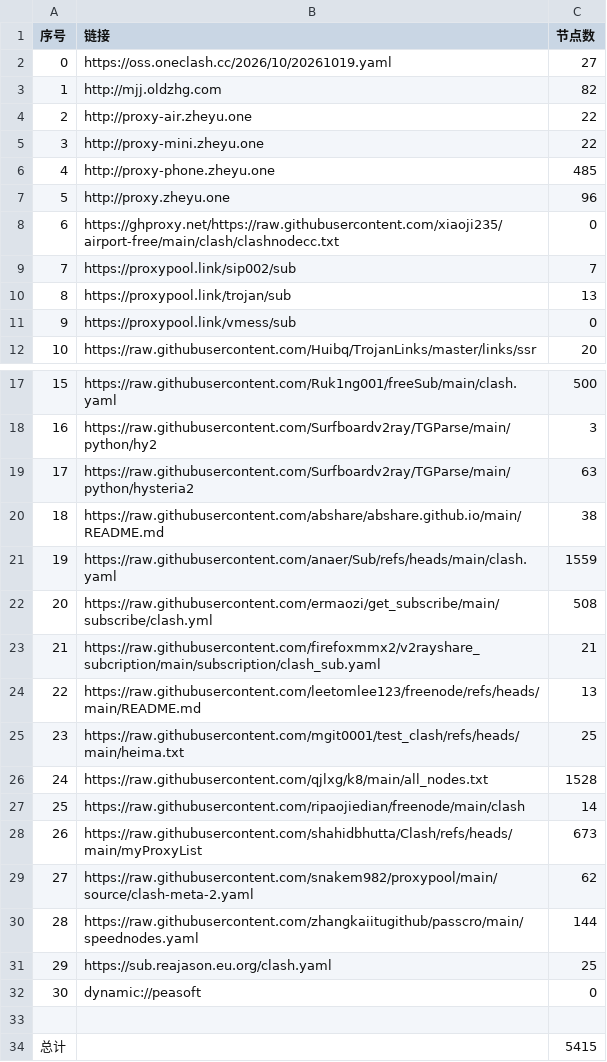
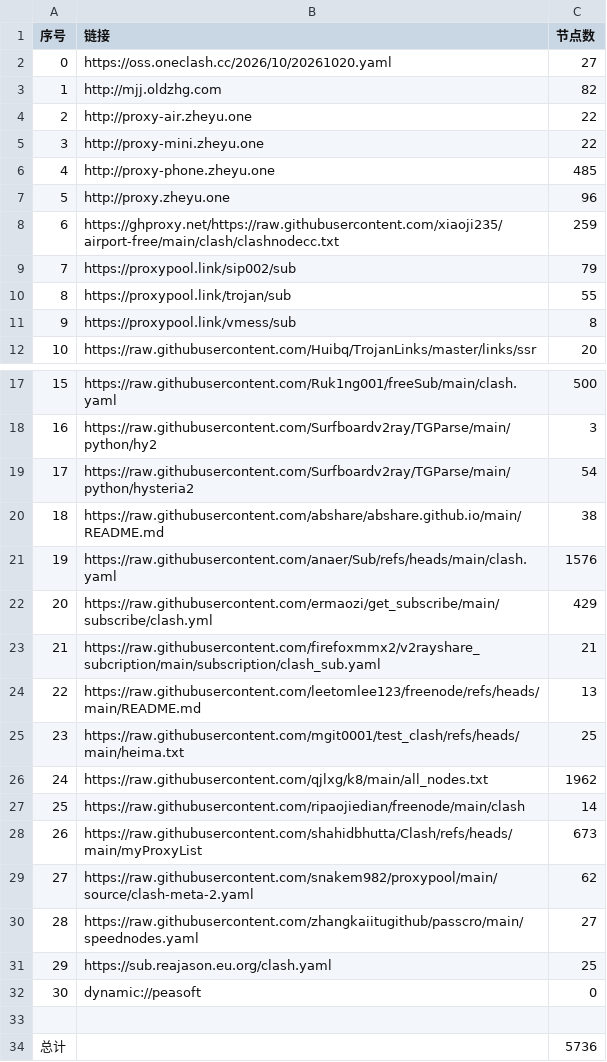
Before and after one commit to tony0392/NoMoreWalls, a CSV file: list_result.csv, drawn as a sheet; only a part is shown, gaps mark what is left out.

```diff
--- a/list_result.csv
+++ b/list_result.csv
@@ -1,3 +1,3 @@
 序号,链接,节点数
-0,https://oss.oneclash.cc/2026/10/20261019.yaml,27
+0,https://oss.oneclash.cc/2026/10/20261020.yaml,27
 1,http://mjj.oldzhg.com,82
@@ -7,6 +7,6 @@
 5,http://proxy.zheyu.one,96
-6,https://ghproxy.net/https://raw.githubusercontent.com/xiaoji235/airport-free/main/clash/clashnodecc.txt,0
-7,https://proxypool.link/sip002/sub,7
-8,https://proxypool.link/trojan/sub,13
-9,https://proxypool.link/vmess/sub,0
+6,https://ghproxy.net/https://raw.githubusercontent.com/xiaoji235/airport-free/main/clash/clashnodecc.txt,259
+7,https://proxypool.link/sip002/sub,79
+8,https://proxypool.link/trojan/sub,55
+9,https://proxypool.link/vmess/sub,8
 10,https://raw.githubusercontent.com/Huibq/TrojanLinks/master/links/ssr,20
@@ -18,6 +18,6 @@
 16,https://raw.githubusercontent.com/Surfboardv2ray/TGParse/main/python/hy2,3
-17,https://raw.githubusercontent.com/Surfboardv2ray/TGParse/main/python/hysteria2,63
+17,https://raw.githubusercontent.com/Surfboardv2ray/TGParse/main/python/hysteria2,54
 18,https://raw.githubusercontent.com/abshare/abshare.github.io/main/README.md,38
-19,https://raw.githubusercontent.com/anaer/Sub/refs/heads/main/clash.yaml,1559
-20,https://raw.githubusercontent.com/ermaozi/get_subscribe/main/subscribe/clash.yml,508
+19,https://raw.githubusercontent.com/anaer/Sub/refs/heads/main/clash.yaml,1576
+20,https://raw.githubusercontent.com/ermaozi/get_subscribe/main/subscribe/clash.yml,429
 21,https://raw.githubusercontent.com/firefoxmmx2/v2rayshare_subcription/main/subscription/clash_sub.yaml,21
@@ -25,3 +25,3 @@
 23,https://raw.githubusercontent.com/mgit0001/test_clash/refs/heads/main/heima.txt,25
-24,https://raw.githubusercontent.com/qjlxg/k8/main/all_nodes.txt,1528
+24,https://raw.githubusercontent.com/qjlxg/k8/main/all_nodes.txt,1962
 25,https://raw.githubusercontent.com/ripaojiedian/freenode/main/clash,14
@@ -29,3 +29,3 @@
 27,https://raw.githubusercontent.com/snakem982/proxypool/main/source/clash-meta-2.yaml,62
-28,https://raw.githubusercontent.com/zhangkaiitugithub/passcro/main/speednodes.yaml,144
+28,https://raw.githubusercontent.com/zhangkaiitugithub/passcro/main/speednodes.yaml,27
 29,https://sub.reajason.eu.org/clash.yaml,25
@@ -33,2 +33,2 @@
 
-总计,,5415
+总计,,5736
```
Also changed, not shown: 37 other files.
